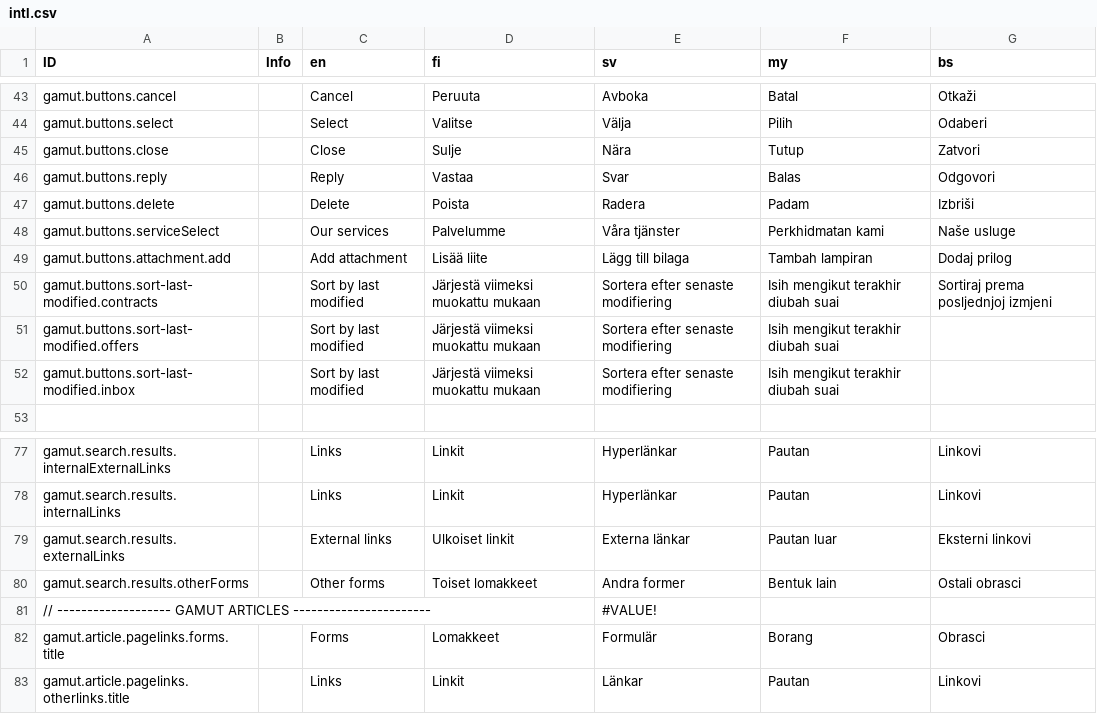
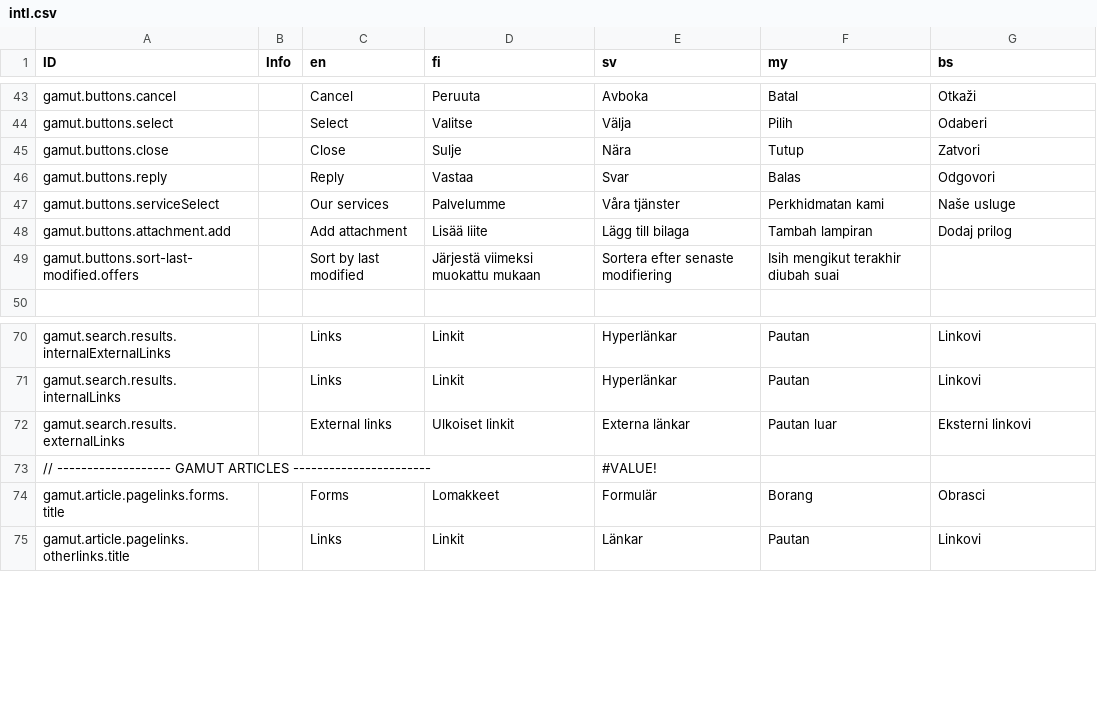
Before and after one commit to digiexpress-io/digiexpress-parent, a CSV file: ts_setup/gamut/intl.csv, drawn as a sheet; only a part is shown, gaps mark what is left out; the diff covers the shown part only.

Commit message:
#513 fix(gamut-intl): resolve analyzer errors by replacing dynamic intl keys with static ones and cleaning unused keys

```diff
--- a/ts_setup/gamut/intl.csv
+++ b/ts_setup/gamut/intl.csv
@@ -46,8 +46,5 @@ gamut.buttons.close,,Close,Sulje,Nära,Tutup,Zatvori
 gamut.buttons.reply,,Reply,Vastaa,Svar,Balas,Odgovori
-gamut.buttons.delete,,Delete,Poista,Radera,Padam,Izbriši
 gamut.buttons.serviceSelect,,Our services,Palvelumme,Våra tjänster,Perkhidmatan kami,Naše usluge
 gamut.buttons.attachment.add,,Add attachment,Lisää liite,Lägg till bilaga,Tambah lampiran,Dodaj prilog
-gamut.buttons.sort-last-modified.contracts,,Sort by last modified,Järjestä viimeksi muokattu mukaan,Sortera efter senaste modifiering,Isih mengikut terakhir diubah suai,Sortiraj prema posljednjoj izmjeni
 gamut.buttons.sort-last-modified.offers,,Sort by last modified,Järjestä viimeksi muokattu mukaan,Sortera efter senaste modifiering,Isih mengikut terakhir diubah suai,
-gamut.buttons.sort-last-modified.inbox,,Sort by last modified,Järjestä viimeksi muokattu mukaan,Sortera efter senaste modifiering,Isih mengikut terakhir diubah suai,
 ,,,,,,
@@ -79,3 +72,2 @@ gamut.search.results.internalLinks,,Links,Linkit,Hyperlänkar,Pautan,Linkovi
 gamut.search.results.externalLinks,,External links,Ulkoiset linkit,Externa länkar,Pautan luar,Eksterni linkovi
-gamut.search.results.otherForms,,Other forms,Toiset lomakkeet,Andra former,Bentuk lain,Ostali obrasci
 // ------------------- GAMUT ARTICLES  -----------------------,,,,#VALUE!,,
```
Also changed, not shown: 16 removed rows elsewhere in this file, 4 other files.
